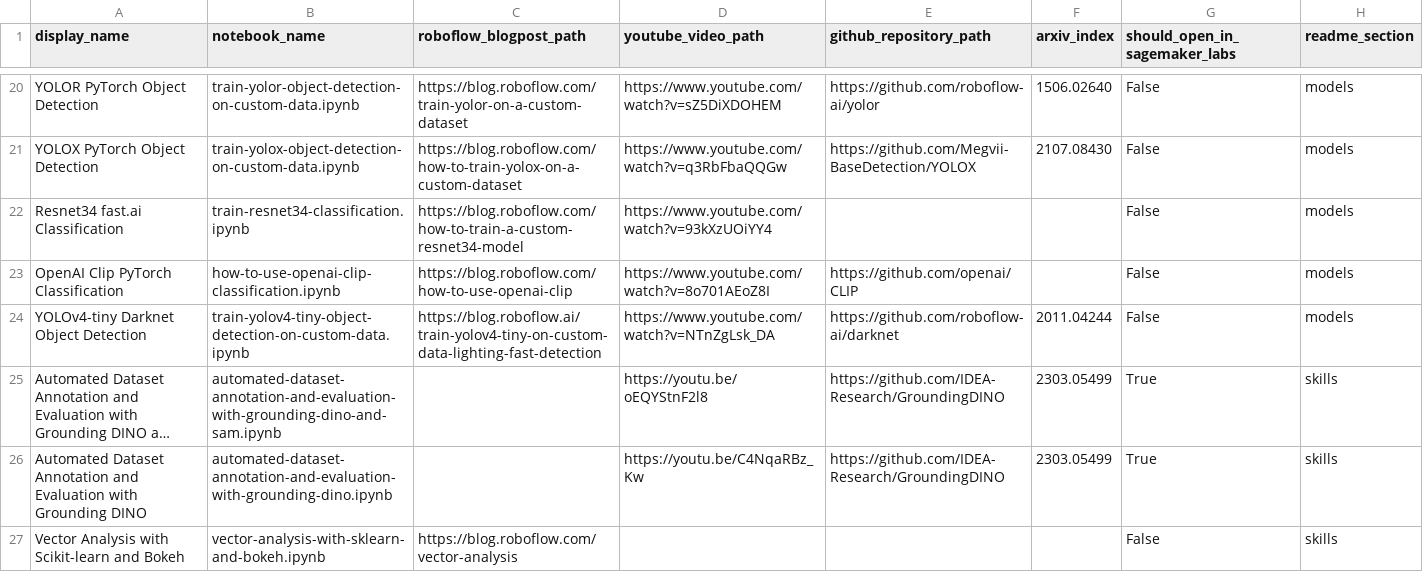
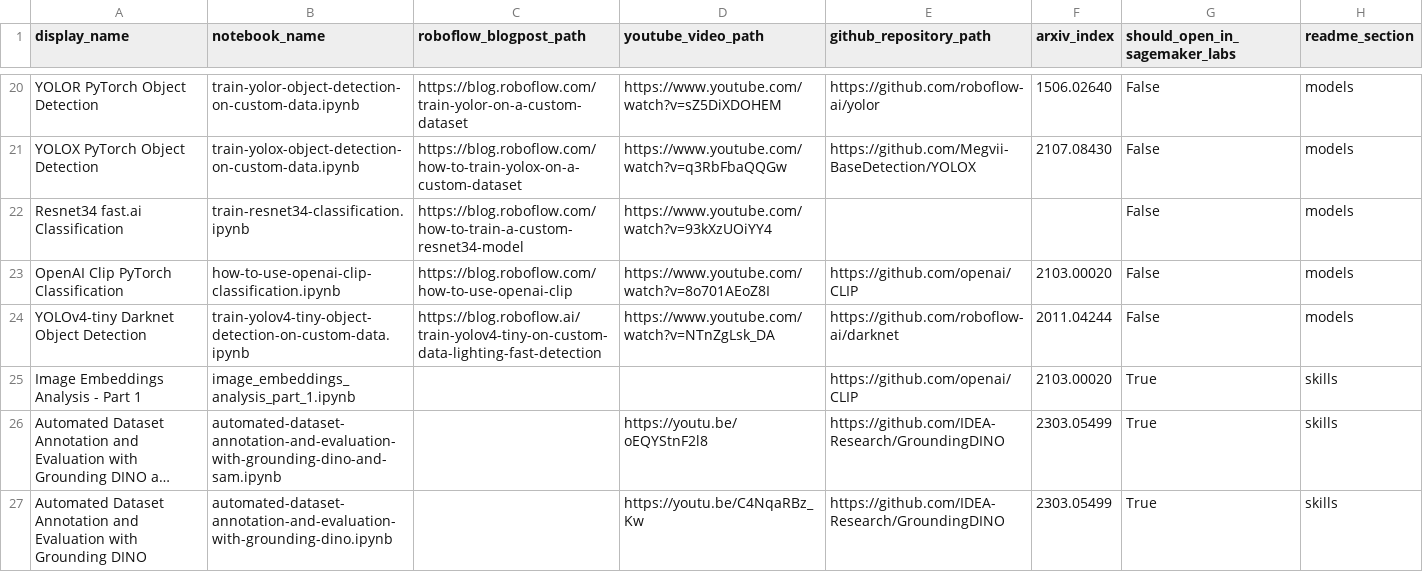
Before and after one commit to bwang413/Sagemaker_notebook, a CSV file: automation/notebooks-table-data.csv, drawn as a sheet; only a part is shown, gaps mark what is left out; the shorter side is filled out with more unchanged rows; long unchanged cells end in …; the diff names each change by its address in the sheet, - before the commit and + after, or states it on an @@ line.

Commit message:
📓 add new notebook image_embeddings_analysis_part_1.ipynb

```diff
--- a/automation/notebooks-table-data.csv
+++ b/automation/notebooks-table-data.csv
-F23 (arxiv_index): (empty)
+F23 (arxiv_index): 2103.00020
+row 25: Image Embeddings Analysis - Part 1 | image_embeddings_analysis_part_1.ipynb |  |  | https://github.com/openai/CLIP | 2103.00020 | True | skills
```
Also changed, not shown: 2 other files.
